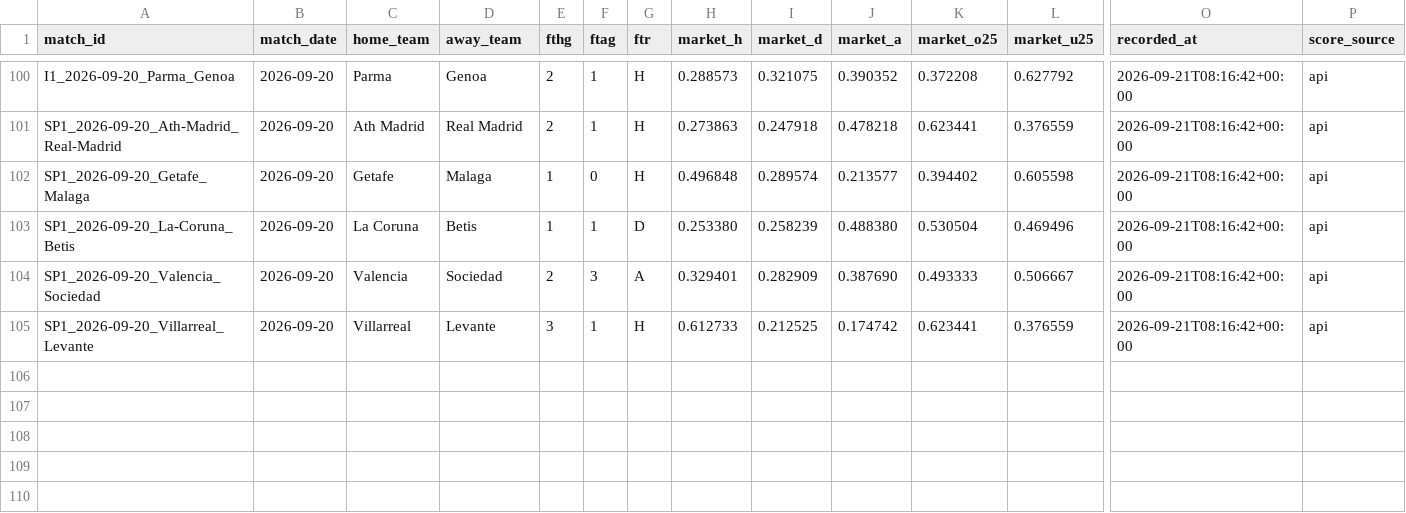
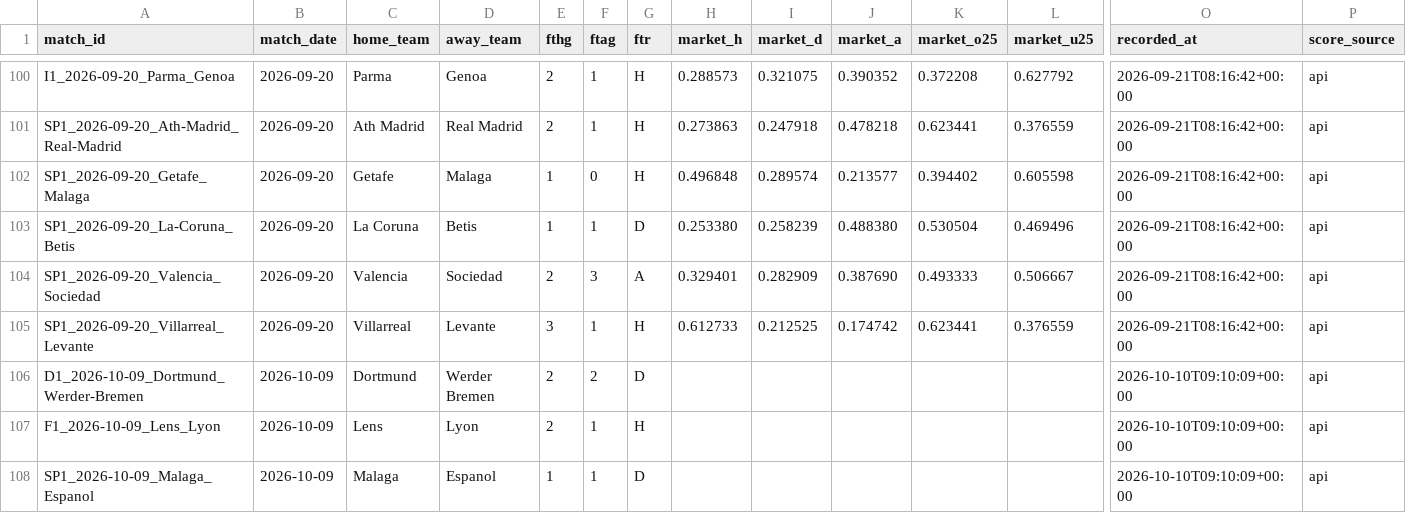
Before and after one commit to kewo1023/marcador-futbol, a CSV file: ledger/results.csv, drawn as a sheet; only a part is shown, gaps mark what is left out; rows hold the shown columns only; the diff names each change by its address in the sheet, - before the commit and + after, or states it on an @@ line.

```diff
--- a/ledger/results.csv
+++ b/ledger/results.csv
+row 106: D1_2026-10-09_Dortmund_Werder-Bremen | 2026-10-09 | Dortmund | Werder Bremen | 2 | 2 | D |  |  |  |  |  | 2026-10-10T09:10:09+00:00 | api
+row 107: F1_2026-10-09_Lens_Lyon | 2026-10-09 | Lens | Lyon | 2 | 1 | H |  |  |  |  |  | 2026-10-10T09:10:09+00:00 | api
+row 108: SP1_2026-10-09_Malaga_Espanol | 2026-10-09 | Malaga | Espanol | 1 | 1 | D |  |  |  |  |  | 2026-10-10T09:10:09+00:00 | api
```
Also changed, not shown: ledger/metrics.csv, ledger/results_health.csv.
